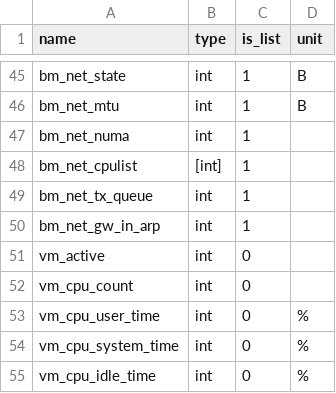
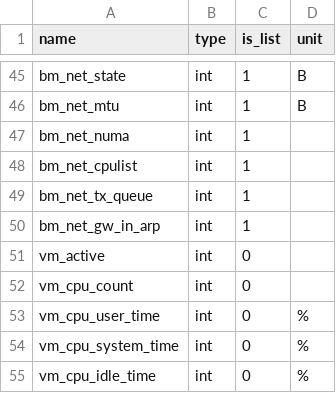
Before and after one commit to Advanced-Observability/dxagent, a CSV file: res/kpi.csv, drawn as a sheet; only a part is shown, gaps mark what is left out.

```diff
--- a/res/kpi.csv
+++ b/res/kpi.csv
@@ -47,3 +47,3 @@ bm_net_mtu,int,1,B,
 bm_net_numa,int,1,,
-bm_net_cpulist,[int],1,,
+bm_net_cpulist,int,1,,
 bm_net_tx_queue,int,1,,
```
Also changed, not shown: 4 other files.
